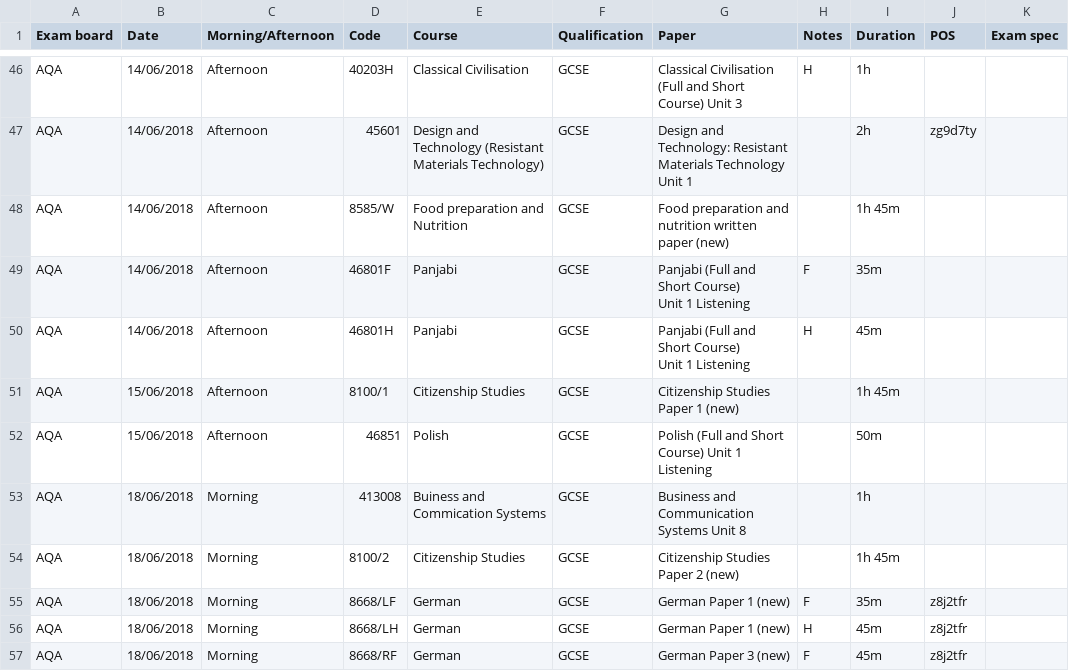
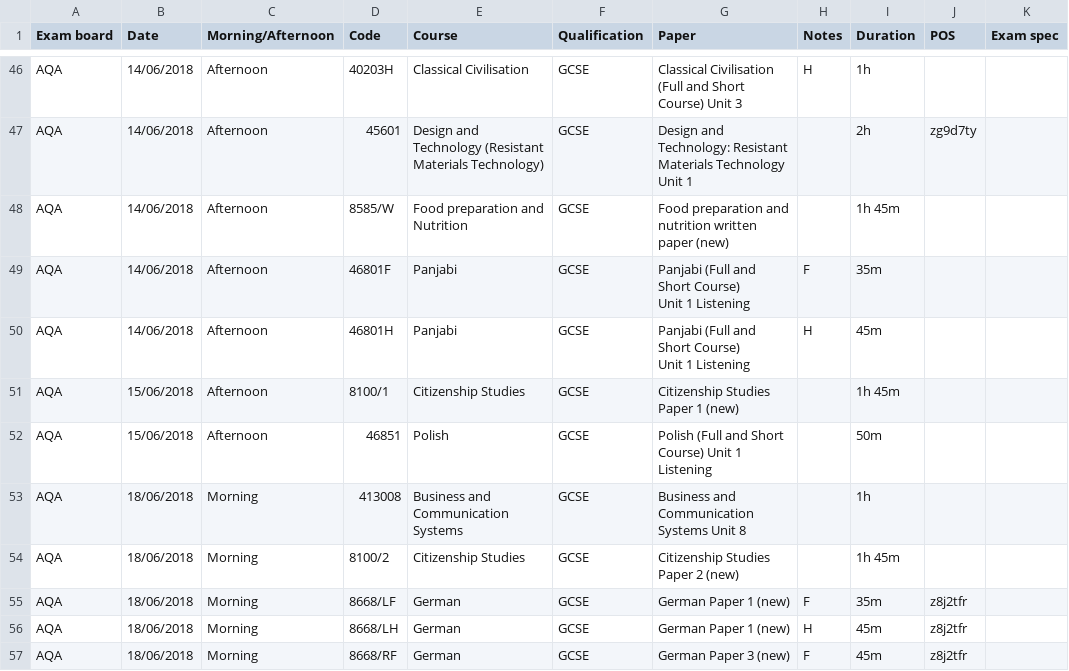
Before and after one commit to alicraigmile/examdb, a CSV file: sample-data/Exams 2019 - AQA Exams Summer 2018.csv, drawn as a sheet; only a part is shown, gaps mark what is left out.

Commit message:
moar data

```diff
--- a/sample-data/Exams 2019 - AQA Exams Summer 2018.csv
+++ b/sample-data/Exams 2019 - AQA Exams Summer 2018.csv
@@ -69,3 +69,3 @@ AQA,15/06/2018,Afternoon,46851,Polish,GCSE,"Polish (Full and Short Course) Unit
 Listening",,50m,,
-AQA,18/06/2018,Morning,413008,Buiness and Commication Systems,GCSE,Business and Communication Systems Unit 8,,1h,,
+AQA,18/06/2018,Morning,413008,Business and Communication Systems,GCSE,Business and Communication Systems Unit 8,,1h,,
 AQA,18/06/2018,Morning,8100/2,Citizenship Studies,GCSE,Citizenship Studies Paper 2 (new),,1h 45m,,
```
